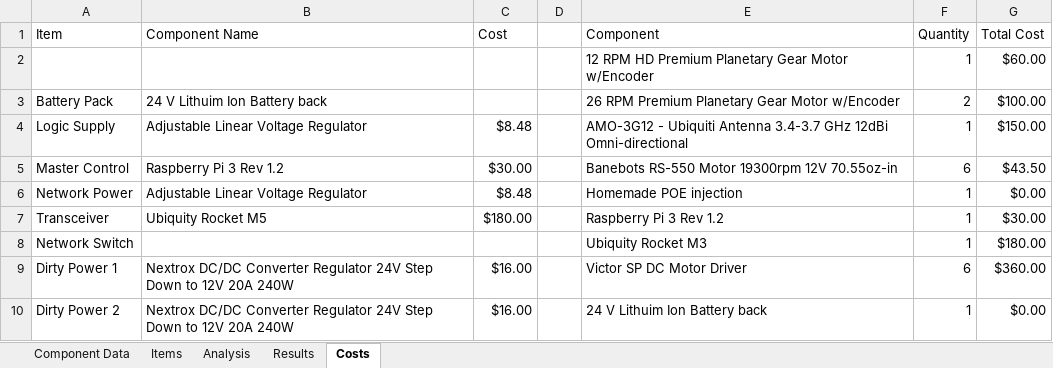
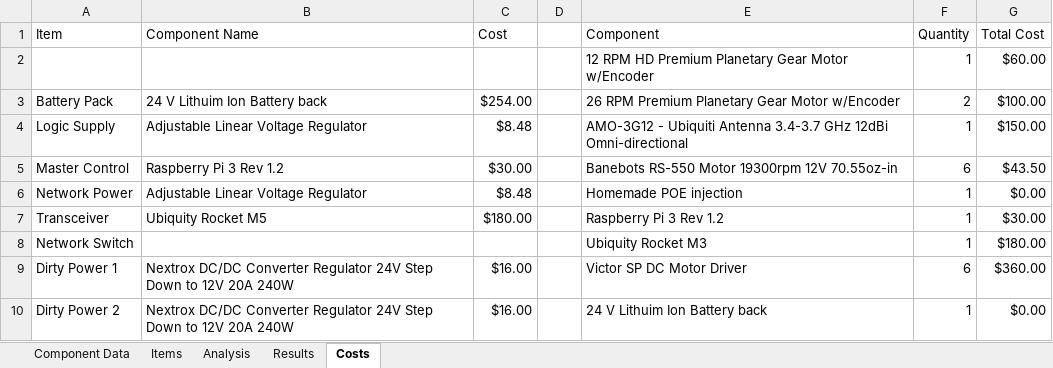
Before and after one commit to ISU-MAVRIC/MAVRIC-Systems, an Excel workbook: Electrical/PowerBudget.xlsx, sheet Costs, drawn as a sheet; only a part is shown; values as stored, in another font and other column widths than the file's, no borders; table styles not drawn; the diff names each change by its address in the sheet, - before the commit and + after, or states it on an @@ line.

```diff
--- a/Electrical/PowerBudget.xlsx (sheet Costs)
+++ b/Electrical/PowerBudget.xlsx (sheet Costs)
-C3 (Cost): (empty)
+C3 (Cost): $254.00
```
Also changed, not shown: sheet Component Data, sheet Items, sheet Results, hidden cells.
